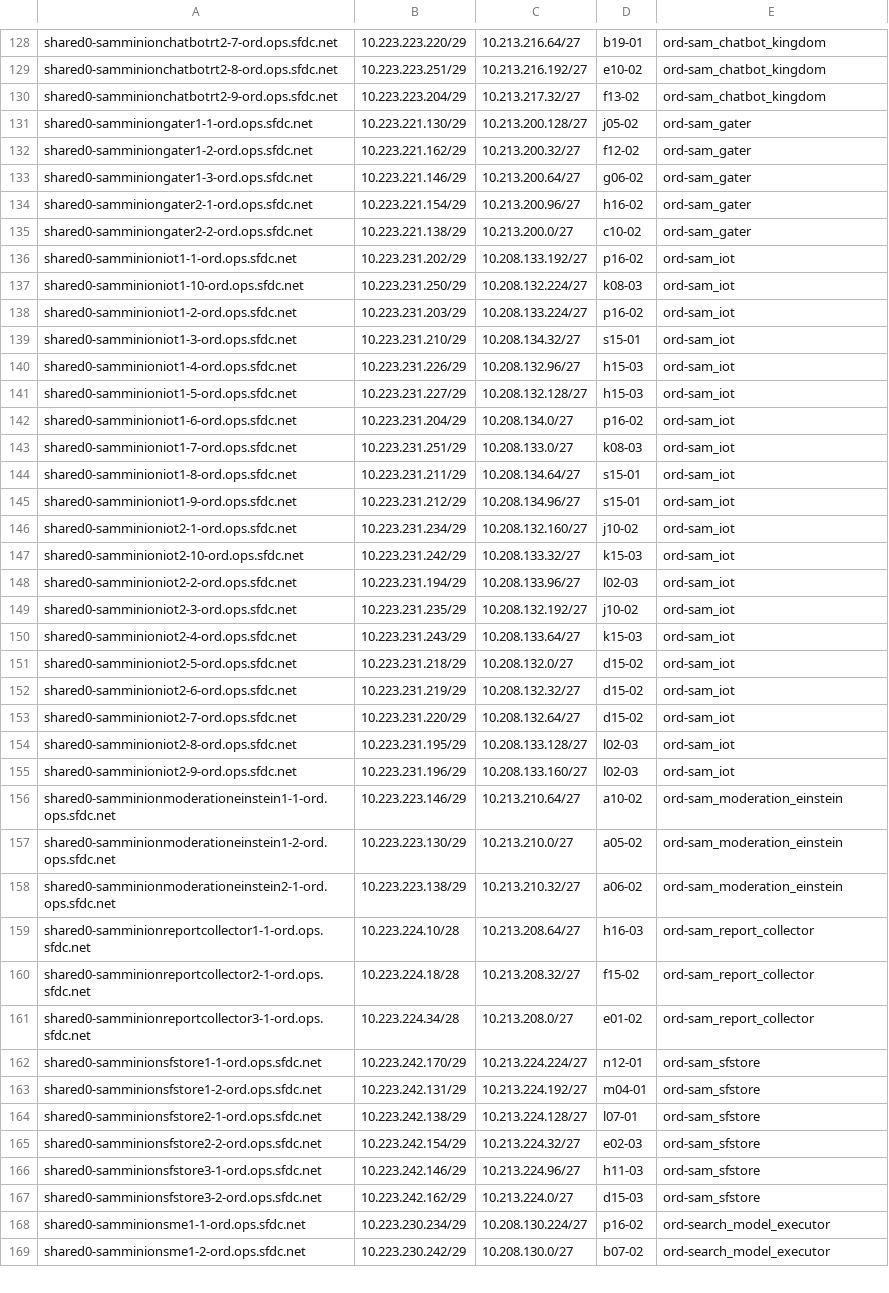
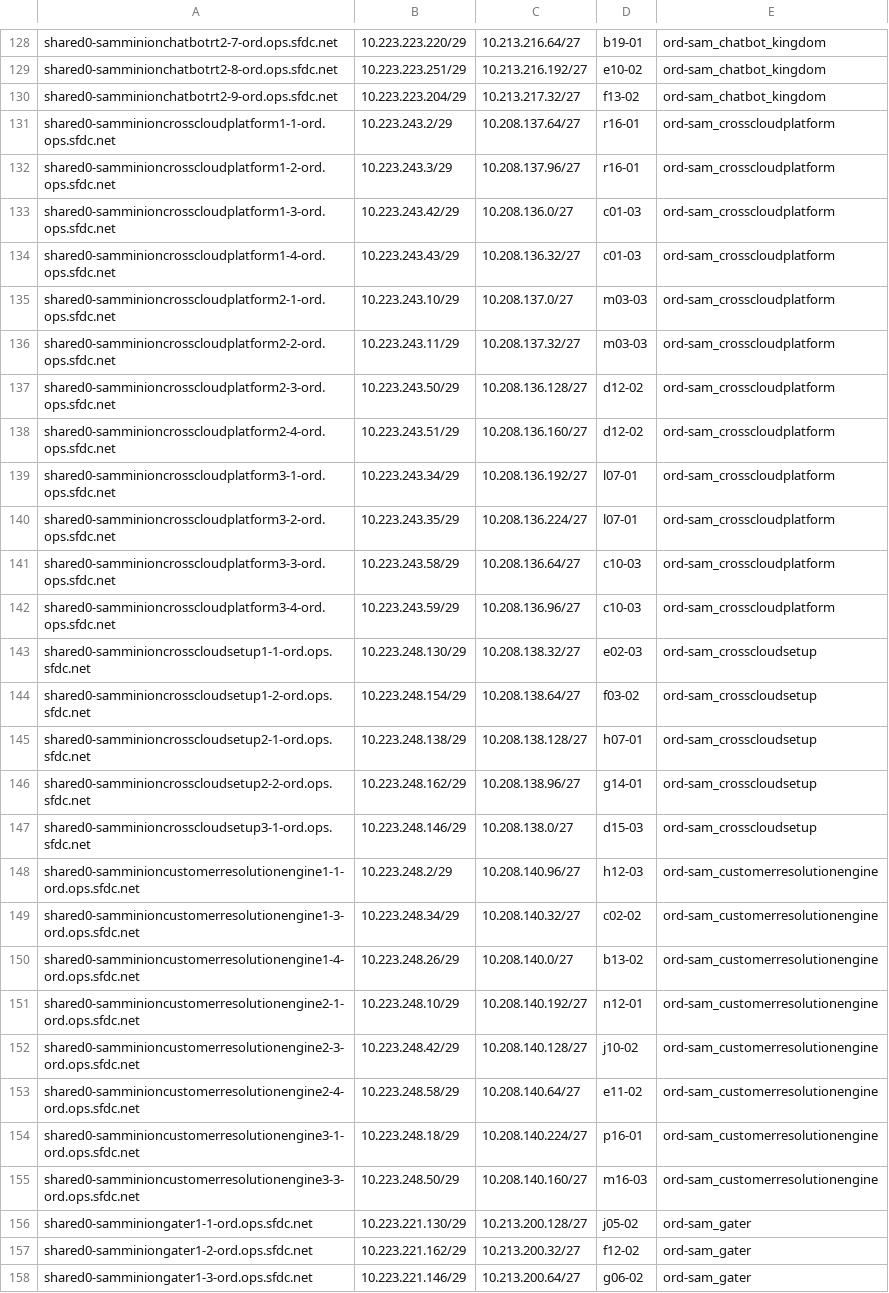
Before and after one commit to kckrithika/kaggle-challenges, a CSV file: sam-internal/sdn/ord/ord-sam/sdn-ipam.csv, drawn as a sheet; only a part is shown, gaps mark what is left out; the shorter side is filled out with more unchanged rows; the diff covers the shown part only; the diff names each change by its address in the sheet, - before the commit and + after, or states it on an @@ line.

Commit message:
SAM - SDN IPAM Update @sam/sdn **Adding new hosts to the SDN IPAM Files**

```diff
--- a/sam-internal/sdn/ord/ord-sam/sdn-ipam.csv
+++ b/sam-internal/sdn/ord/ord-sam/sdn-ipam.csv
+row 131: shared0-samminioncrosscloudplatform1-1-ord.ops.sfdc.net | 10.223.243.2/29 | 10.208.137.64/27 | r16-01 | ord-sam_crosscloudplatform
+row 132: shared0-samminioncrosscloudplatform1-2-ord.ops.sfdc.net | 10.223.243.3/29 | 10.208.137.96/27 | r16-01 | ord-sam_crosscloudplatform
+row 133: shared0-samminioncrosscloudplatform1-3-ord.ops.sfdc.net | 10.223.243.42/29 | 10.208.136.0/27 | c01-03 | ord-sam_crosscloudplatform
+row 134: shared0-samminioncrosscloudplatform1-4-ord.ops.sfdc.net | 10.223.243.43/29 | 10.208.136.32/27 | c01-03 | ord-sam_crosscloudplatform
+row 135: shared0-samminioncrosscloudplatform2-1-ord.ops.sfdc.net | 10.223.243.10/29 | 10.208.137.0/27 | m03-03 | ord-sam_crosscloudplatform
+row 136: shared0-samminioncrosscloudplatform2-2-ord.ops.sfdc.net | 10.223.243.11/29 | 10.208.137.32/27 | m03-03 | ord-sam_crosscloudplatform
+row 137: shared0-samminioncrosscloudplatform2-3-ord.ops.sfdc.net | 10.223.243.50/29 | 10.208.136.128/27 | d12-02 | ord-sam_crosscloudplatform
+row 138: shared0-samminioncrosscloudplatform2-4-ord.ops.sfdc.net | 10.223.243.51/29 | 10.208.136.160/27 | d12-02 | ord-sam_crosscloudplatform
+row 139: shared0-samminioncrosscloudplatform3-1-ord.ops.sfdc.net | 10.223.243.34/29 | 10.208.136.192/27 | l07-01 | ord-sam_crosscloudplatform
+row 140: shared0-samminioncrosscloudplatform3-2-ord.ops.sfdc.net | 10.223.243.35/29 | 10.208.136.224/27 | l07-01 | ord-sam_crosscloudplatform
+row 141: shared0-samminioncrosscloudplatform3-3-ord.ops.sfdc.net | 10.223.243.58/29 | 10.208.136.64/27 | c10-03 | ord-sam_crosscloudplatform
+row 142: shared0-samminioncrosscloudplatform3-4-ord.ops.sfdc.net | 10.223.243.59/29 | 10.208.136.96/27 | c10-03 | ord-sam_crosscloudplatform
+row 143: shared0-samminioncrosscloudsetup1-1-ord.ops.sfdc.net | 10.223.248.130/29 | 10.208.138.32/27 | e02-03 | ord-sam_crosscloudsetup
+row 144: shared0-samminioncrosscloudsetup1-2-ord.ops.sfdc.net | 10.223.248.154/29 | 10.208.138.64/27 | f03-02 | ord-sam_crosscloudsetup
+row 145: shared0-samminioncrosscloudsetup2-1-ord.ops.sfdc.net | 10.223.248.138/29 | 10.208.138.128/27 | h07-01 | ord-sam_crosscloudsetup
+row 146: shared0-samminioncrosscloudsetup2-2-ord.ops.sfdc.net | 10.223.248.162/29 | 10.208.138.96/27 | g14-01 | ord-sam_crosscloudsetup
+row 147: shared0-samminioncrosscloudsetup3-1-ord.ops.sfdc.net | 10.223.248.146/29 | 10.208.138.0/27 | d15-03 | ord-sam_crosscloudsetup
+row 148: shared0-samminioncustomerresolutionengine1-1-ord.ops.sfdc.net | 10.223.248.2/29 | 10.208.140.96/27 | h12-03 | ord-sam_customerresolutionengine
+row 149: shared0-samminioncustomerresolutionengine1-3-ord.ops.sfdc.net | 10.223.248.34/29 | 10.208.140.32/27 | c02-02 | ord-sam_customerresolutionengine
+row 150: shared0-samminioncustomerresolutionengine1-4-ord.ops.sfdc.net | 10.223.248.26/29 | 10.208.140.0/27 | b13-02 | ord-sam_customerresolutionengine
+row 151: shared0-samminioncustomerresolutionengine2-1-ord.ops.sfdc.net | 10.223.248.10/29 | 10.208.140.192/27 | n12-01 | ord-sam_customerresolutionengine
+row 152: shared0-samminioncustomerresolutionengine2-3-ord.ops.sfdc.net | 10.223.248.42/29 | 10.208.140.128/27 | j10-02 | ord-sam_customerresolutionengine
+row 153: shared0-samminioncustomerresolutionengine2-4-ord.ops.sfdc.net | 10.223.248.58/29 | 10.208.140.64/27 | e11-02 | ord-sam_customerresolutionengine
+row 154: shared0-samminioncustomerresolutionengine3-1-ord.ops.sfdc.net | 10.223.248.18/29 | 10.208.140.224/27 | p16-01 | ord-sam_customerresolutionengine
+row 155: shared0-samminioncustomerresolutionengine3-3-ord.ops.sfdc.net | 10.223.248.50/29 | 10.208.140.160/27 | m16-03 | ord-sam_customerresolutionengine
```
Also changed, not shown: 4 added rows elsewhere in this file, sam-internal/sdn/frf/frf-sam/sdn-ipam.csv, sam-internal/sdn/iad/iad-sam/sdn-ipam.csv, 12 other files.
